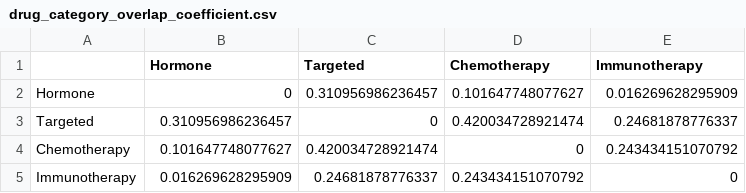
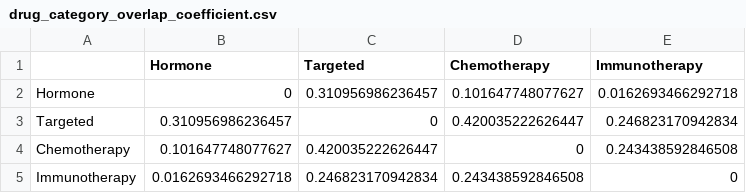
Before and after one commit to dstone42/CancerAE, a CSV file: data/processed/statistics/overlap/drug_category_overlap_coefficient.csv, drawn as a sheet.

```diff
--- a/data/processed/statistics/overlap/drug_category_overlap_coefficient.csv
+++ b/data/processed/statistics/overlap/drug_category_overlap_coefficient.csv
@@ -1,5 +1,5 @@
 "","Hormone","Targeted","Chemotherapy","Immunotherapy"
-"Hormone",0,0.310956986236457,0.101647748077627,0.016269628295909
-"Targeted",0.310956986236457,0,0.420034728921474,0.24681878776337
-"Chemotherapy",0.101647748077627,0.420034728921474,0,0.243434151070792
-"Immunotherapy",0.016269628295909,0.24681878776337,0.243434151070792,0
+"Hormone",0,0.310956986236457,0.101647748077627,0.0162693466292718
+"Targeted",0.310956986236457,0,0.420035222626447,0.246823170942834
+"Chemotherapy",0.101647748077627,0.420035222626447,0,0.243438592846508
+"Immunotherapy",0.0162693466292718,0.246823170942834,0.243438592846508,0
```
Also changed, not shown: data/processed/statistics/ae_type_Expanded_freq_table.csv, data/processed/statistics/counts/ae_type_Expanded_item_counts.csv, 7 other files.
